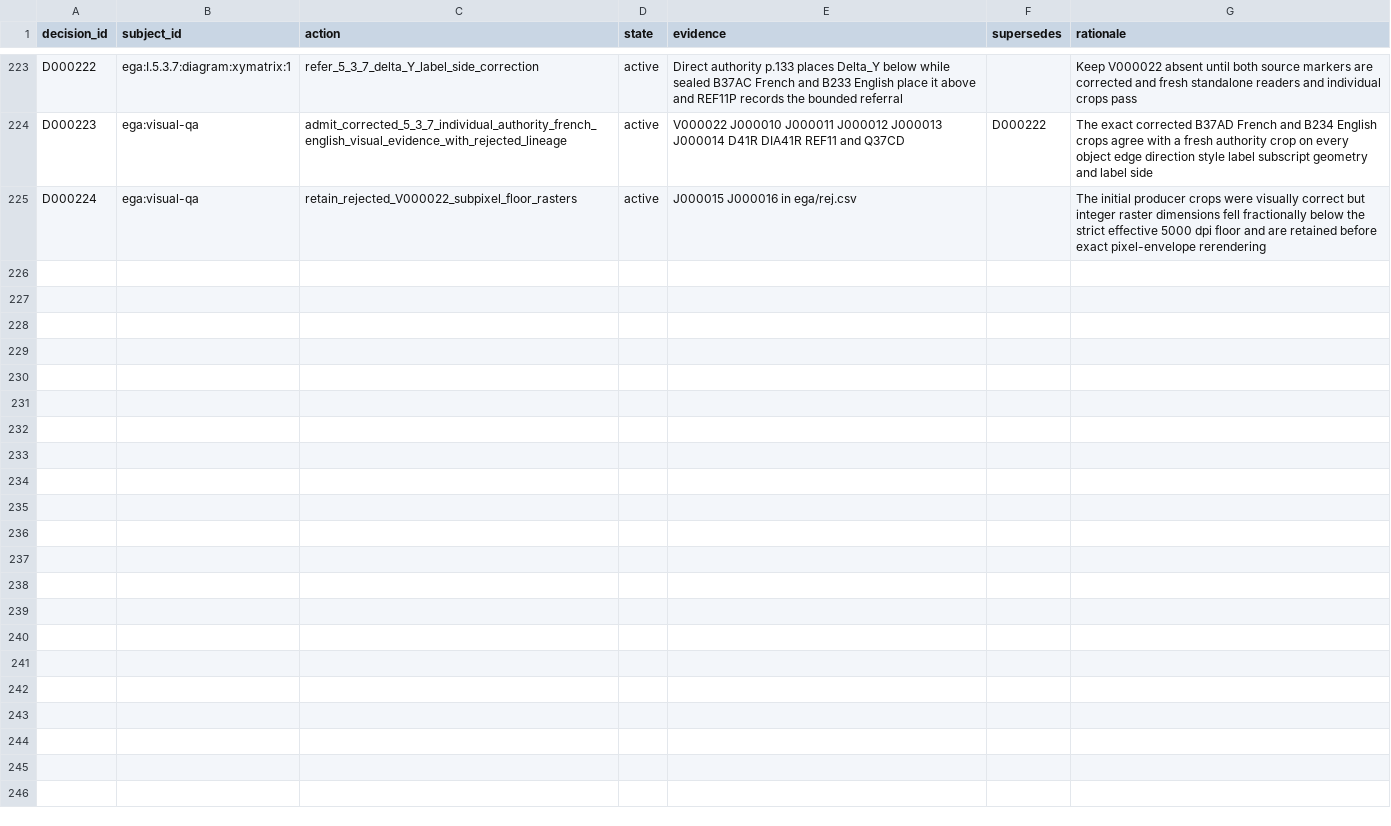
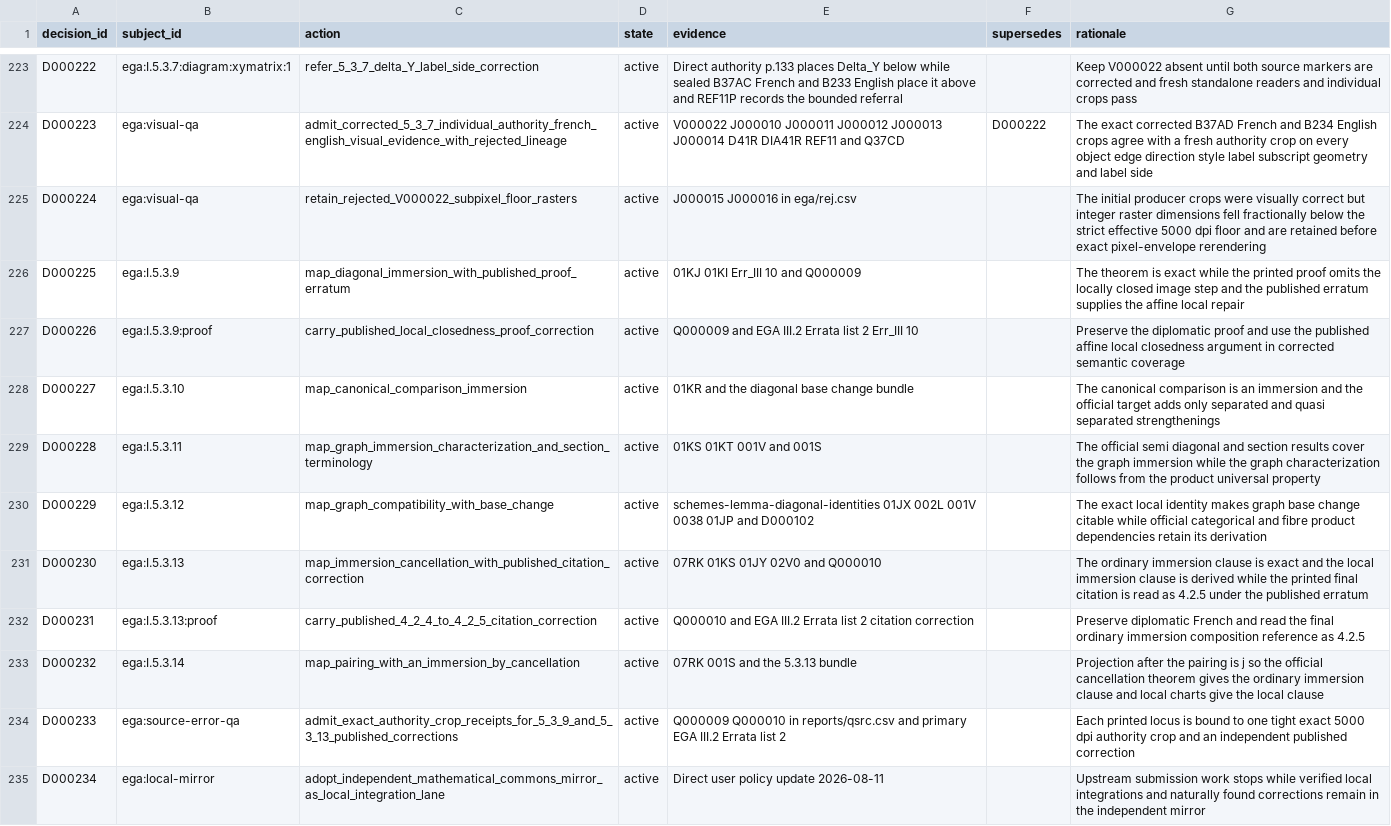
Before and after one commit to KokunoYumeto/stacks-english-ai-edition, a CSV file: ega/dec.csv, drawn as a sheet; only a part is shown, gaps mark what is left out.

Commit message:
Integrate EGA I 5.3.9-5.3.14 into Commons mirror

```diff
--- a/ega/dec.csv
+++ b/ega/dec.csv
@@ -225 +225,11 @@ D000223,ega:visual-qa,admit_corrected_5_3_7_individual_authority_french_english_
 D000224,ega:visual-qa,retain_rejected_V000022_subpixel_floor_rasters,active,J000015 J000016 in ega/rej.csv,,The initial producer crops were visually correct but integer raster dimensions fell fractionally below the strict effective 5000 dpi floor and are retained before exact pixel-envelope rerendering
+D000225,ega:I.5.3.9,map_diagonal_immersion_with_published_proof_erratum,active,01KJ 01KI Err_III 10 and Q000009,,The theorem is exact while the printed proof omits the locally closed image step and the published erratum supplies the affine local repair
+D000226,ega:I.5.3.9:proof,carry_published_local_closedness_proof_correction,active,Q000009 and EGA III.2 Errata list 2 Err_III 10,,Preserve the diplomatic proof and use the published affine local closedness argument in corrected semantic coverage
+D000227,ega:I.5.3.10,map_canonical_comparison_immersion,active,01KR and the diagonal base change bundle,,The canonical comparison is an immersion and the official target adds only separated and quasi separated strengthenings
+D000228,ega:I.5.3.11,map_graph_immersion_characterization_and_section_terminology,active,01KS 01KT 001V and 001S,,The official semi diagonal and section results cover the graph immersion while the graph characterization follows from the product universal property
+D000229,ega:I.5.3.12,map_graph_compatibility_with_base_change,active,schemes-lemma-diagonal-identities 01JX 002L 001V 0038 01JP and D000102,,The exact local identity makes graph base change citable while official categorical and fibre product dependencies retain its derivation
+D000230,ega:I.5.3.13,map_immersion_cancellation_with_published_citation_correction,active,07RK 01KS 01JY 02V0 and Q000010,,The ordinary immersion clause is exact and the local immersion clause is derived while the printed final citation is read as 4.2.5 under the published erratum
+D000231,ega:I.5.3.13:proof,carry_published_4_2_4_to_4_2_5_citation_correction,active,Q000010 and EGA III.2 Errata list 2 citation correction,,Preserve diplomatic French and read the final ordinary immersion composition reference as 4.2.5
+D000232,ega:I.5.3.14,map_pairing_with_an_immersion_by_cancellation,active,07RK 001S and the 5.3.13 bundle,,Projection after the pairing is j so the official cancellation theorem gives the ordinary immersion clause and local charts give the local clause
+D000233,ega:source-error-qa,admit_exact_authority_crop_receipts_for_5_3_9_and_5_3_13_published_corrections,active,Q000009 Q000010 in reports/qsrc.csv and primary EGA III.2 Errata list 2,,Each printed locus is bound to one tight exact 5000 dpi authority crop and an independent published correction
+D000234,ega:local-mirror,adopt_independent_mathematical_commons_mirror_as_local_integration_lane,active,Direct user policy update 2026-08-11,,Upstream submission work stops while verified local integrations and naturally found corrections remain in the independent mirror
```
Also changed, not shown: ega/issues.csv, reports/qsrc.csv, 14 other files.
